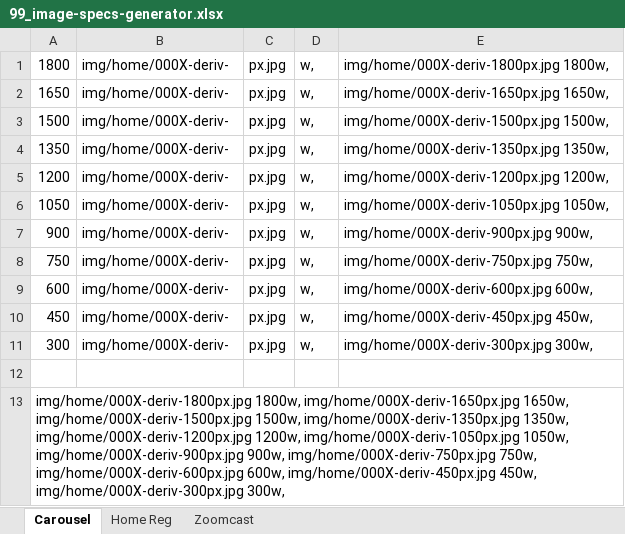
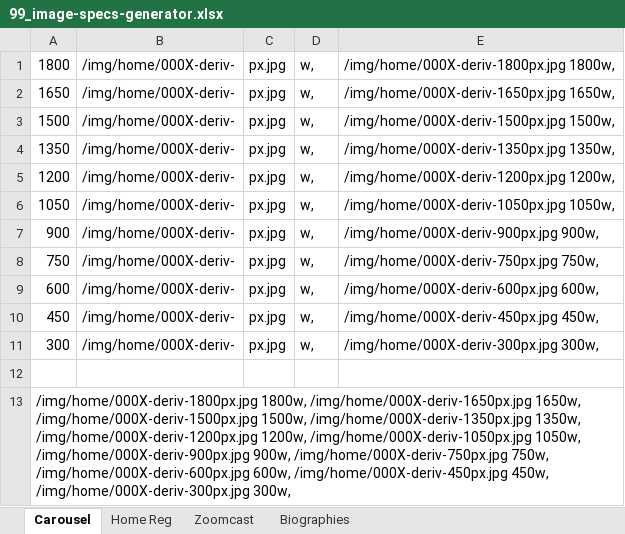
Before and after one commit to undiscipliningvc/undiscipliningvc, an Excel workbook: 0_dev/99_image-specs-generator.xlsx, sheet Carousel, drawn as a sheet; values as stored, in another font and other column widths than the file's, no borders; the diff names each change by its address in the sheet, - before the commit and + after, or states it on an @@ line.

```diff
--- a/0_dev/99_image-specs-generator.xlsx (sheet Carousel)
+++ b/0_dev/99_image-specs-generator.xlsx (sheet Carousel)
+sheet tab: Biographies
-B1:B11: img/home/000X-deriv-
+B1:B11: /img/home/000X-deriv-
-E1: img/home/000X-deriv-1800px.jpg 1800w,
+E1: /img/home/000X-deriv-1800px.jpg 1800w,
-E2: img/home/000X-deriv-1650px.jpg 1650w,
+E2: /img/home/000X-deriv-1650px.jpg 1650w,
-E3: img/home/000X-deriv-1500px.jpg 1500w,
+E3: /img/home/000X-deriv-1500px.jpg 1500w,
-E4: img/home/000X-deriv-1350px.jpg 1350w,
+E4: /img/home/000X-deriv-1350px.jpg 1350w,
-E5: img/home/000X-deriv-1200px.jpg 1200w,
+E5: /img/home/000X-deriv-1200px.jpg 1200w,
-E6: img/home/000X-deriv-1050px.jpg 1050w,
+E6: /img/home/000X-deriv-1050px.jpg 1050w,
-E7: img/home/000X-deriv-900px.jpg 900w,
+E7: /img/home/000X-deriv-900px.jpg 900w,
-E8: img/home/000X-deriv-750px.jpg 750w,
+E8: /img/home/000X-deriv-750px.jpg 750w,
-E9: img/home/000X-deriv-600px.jpg 600w,
+E9: /img/home/000X-deriv-600px.jpg 600w,
-E10: img/home/000X-deriv-450px.jpg 450w,
+E10: /img/home/000X-deriv-450px.jpg 450w,
-E11: img/home/000X-deriv-300px.jpg 300w,
+E11: /img/home/000X-deriv-300px.jpg 300w,
-A13: img/home/000X-deriv-1800px.jpg 1800w, img/home/000X-deriv-1650px.jpg 1650w, img/home/000X-deriv-1500px.jpg 1500w, img/home/000X-deriv-1350px.jpg 1350w, img/home/000X-deriv-1200px.jpg 1200w, img/home/000X-deriv-1050px.jpg 1050w, img/home/000X-deriv-900px.jpg 900w, img/home/000X-deriv-750px.jpg 750w, img/home/000X-deriv-600px.jpg 600w, img/home/000X-deriv-450px.jpg 450w, img/home/000X-deriv-300px.jpg 300w,
+A13: /img/home/000X-deriv-1800px.jpg 1800w, /img/home/000X-deriv-1650px.jpg 1650w, /img/home/000X-deriv-1500px.jpg 1500w, /img/home/000X-deriv-1350px.jpg 1350w, /img/home/000X-deriv-1200px.jpg 1200w, /img/home/000X-deriv-1050px.jpg 1050w, /img/home/000X-deriv-900px.jpg 900w, /img/home/000X-deriv-750px.jpg 750w, /img/home/000X-deriv-600px.jpg 600w, /img/home/000X-deriv-450px.jpg 450w, /img/home/000X-deriv-300px.jpg 300w,
```
Also changed, not shown: sheet Zoomcast, sheet Home Reg.
